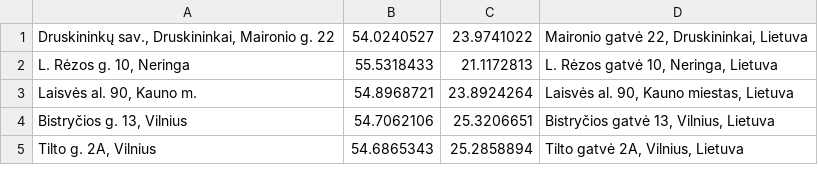
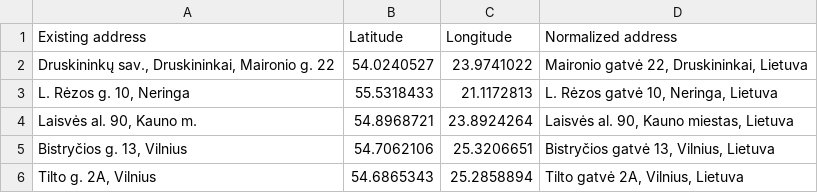
Before and after one commit to kspi/hotels, a CSV file: data/coords.csv, drawn as a sheet; only a part is shown; the diff names each change by its address in the sheet, - before the commit and + after, or states it on an @@ line.

Commit message:
Added header row in coordinates file.

```diff
--- a/data/coords.csv
+++ b/data/coords.csv
+row 1: Existing address | Latitude | Longitude | Normalized address
```
